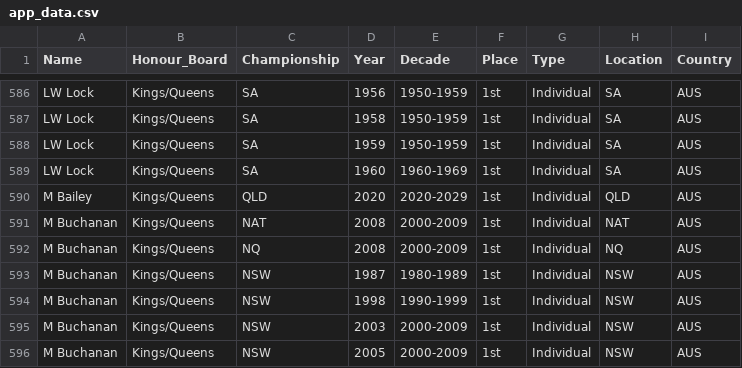
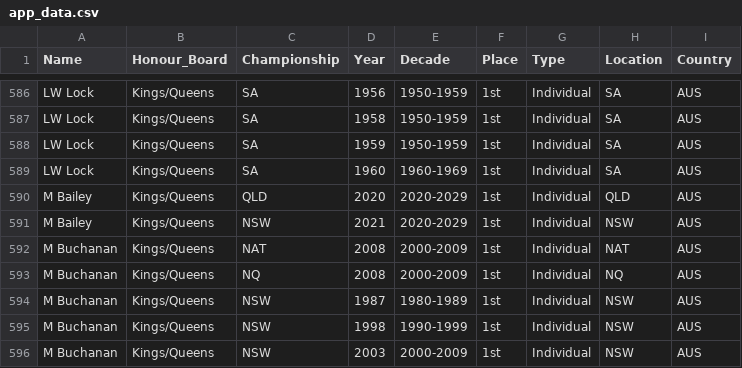
Before and after one commit to Trentham3269/shinyHonourBoard, a CSV file: data/app_data.csv, drawn as a sheet; only a part is shown, gaps mark what is left out; the shorter side is filled out with more unchanged rows; the diff names each change by its address in the sheet, - before the commit and + after, or states it on an @@ line.

Commit message:
Data updated for 2021 NSW Queens

```diff
--- a/data/app_data.csv
+++ b/data/app_data.csv
+row 591: M Bailey | Kings/Queens | NSW | 2021 | 2020-2029 | 1st | Individual | NSW | AUS
```
Also changed, not shown: 1 other file.
